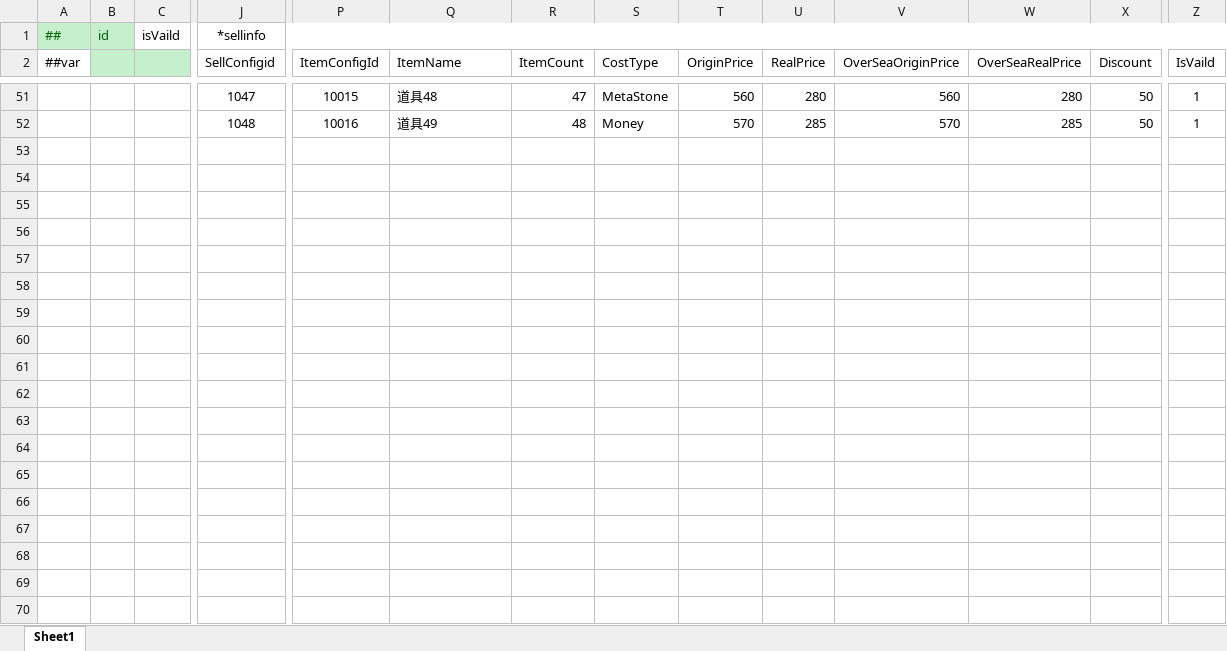
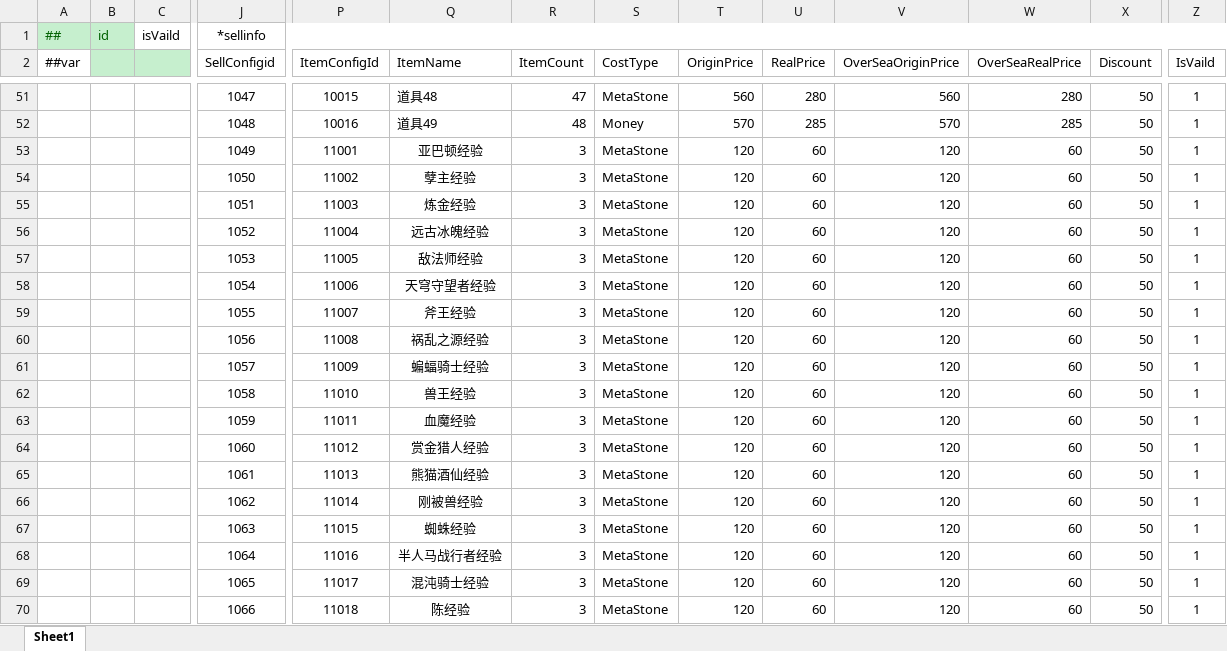
Before and after one commit to cchorseless/ET7, an Excel workbook: Doc/ExcelConfig/Datas/商店/ShopConfig.xlsx, sheet Sheet1, drawn as a sheet; only a part is shown, gaps mark what is left out; values as stored, in another font and other column widths than the file's, no borders; rows hold the shown columns only; the diff covers the shown part only; the diff names each change by its address in the sheet, - before the commit and + after, or states it on an @@ line.

```diff
--- a/Doc/ExcelConfig/Datas/商店/ShopConfig.xlsx (sheet Sheet1)
+++ b/Doc/ExcelConfig/Datas/商店/ShopConfig.xlsx (sheet Sheet1)
+row 53:  |  |  | 1049 | 11001 | 亚巴顿经验 | 3 | MetaStone | 120 | 60 | 120 | 60 | 50 | 1
+row 54:  |  |  | 1050 | 11002 | 孽主经验 | 3 | MetaStone | 120 | 60 | 120 | 60 | 50 | 1
+row 55:  |  |  | 1051 | 11003 | 炼金经验 | 3 | MetaStone | 120 | 60 | 120 | 60 | 50 | 1
+row 56:  |  |  | 1052 | 11004 | 远古冰魄经验 | 3 | MetaStone | 120 | 60 | 120 | 60 | 50 | 1
+row 57:  |  |  | 1053 | 11005 | 敌法师经验 | 3 | MetaStone | 120 | 60 | 120 | 60 | 50 | 1
+row 58:  |  |  | 1054 | 11006 | 天穹守望者经验 | 3 | MetaStone | 120 | 60 | 120 | 60 | 50 | 1
+row 59:  |  |  | 1055 | 11007 | 斧王经验 | 3 | MetaStone | 120 | 60 | 120 | 60 | 50 | 1
+row 60:  |  |  | 1056 | 11008 | 祸乱之源经验 | 3 | MetaStone | 120 | 60 | 120 | 60 | 50 | 1
+row 61:  |  |  | 1057 | 11009 | 蝙蝠骑士经验 | 3 | MetaStone | 120 | 60 | 120 | 60 | 50 | 1
+row 62:  |  |  | 1058 | 11010 | 兽王经验 | 3 | MetaStone | 120 | 60 | 120 | 60 | 50 | 1
+row 63:  |  |  | 1059 | 11011 | 血魔经验 | 3 | MetaStone | 120 | 60 | 120 | 60 | 50 | 1
+row 64:  |  |  | 1060 | 11012 | 赏金猎人经验 | 3 | MetaStone | 120 | 60 | 120 | 60 | 50 | 1
+row 65:  |  |  | 1061 | 11013 | 熊猫酒仙经验 | 3 | MetaStone | 120 | 60 | 120 | 60 | 50 | 1
+row 66:  |  |  | 1062 | 11014 | 刚被兽经验 | 3 | MetaStone | 120 | 60 | 120 | 60 | 50 | 1
+row 67:  |  |  | 1063 | 11015 | 蜘蛛经验 | 3 | MetaStone | 120 | 60 | 120 | 60 | 50 | 1
+row 68:  |  |  | 1064 | 11016 | 半人马战行者经验 | 3 | MetaStone | 120 | 60 | 120 | 60 | 50 | 1
+row 69:  |  |  | 1065 | 11017 | 混沌骑士经验 | 3 | MetaStone | 120 | 60 | 120 | 60 | 50 | 1
+row 70:  |  |  | 1066 | 11018 | 陈经验 | 3 | MetaStone | 120 | 60 | 120 | 60 | 50 | 1
```
Also changed, not shown: 105 added rows elsewhere in this sheet, Doc/ExcelConfig/Datas/单位/HeroLevelUpConfig.xlsx, Doc/ExcelConfig/Datas/道具/ItemConfig.xlsx, 18 other files.
